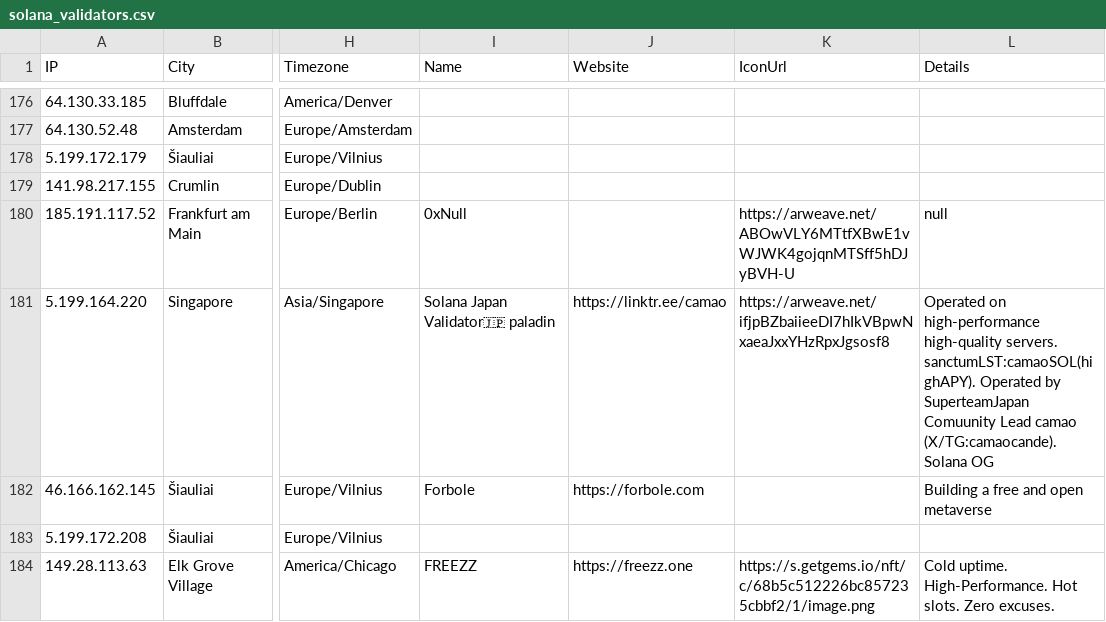
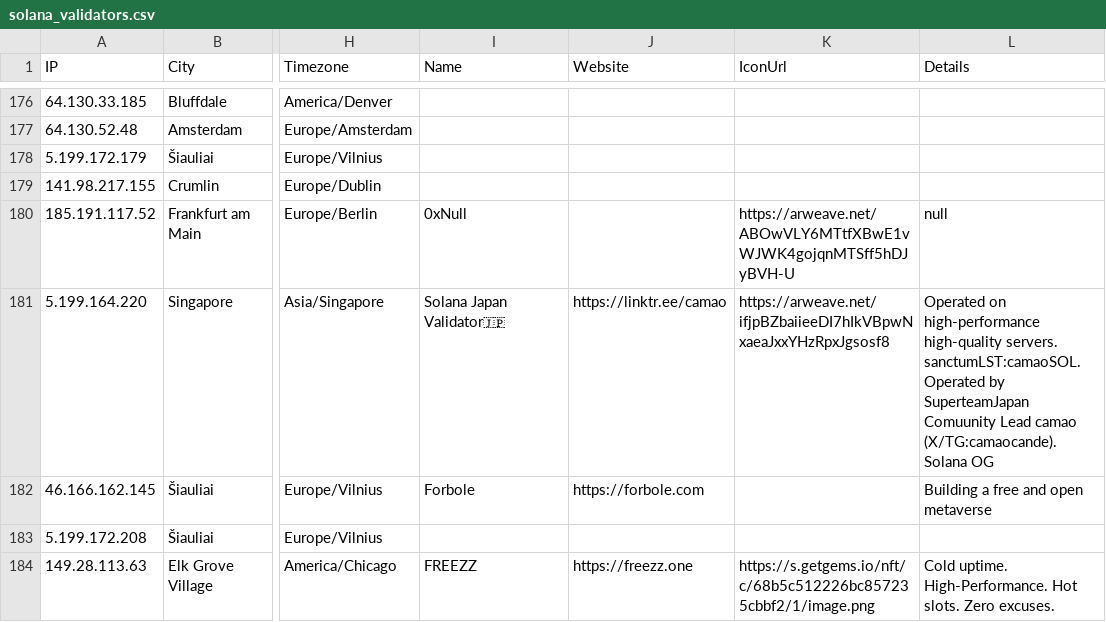
Before and after one commit to iGroza/Solana-Validator-IP-Geolocation, a CSV file: solana_validators.csv, drawn as a sheet; only a part is shown, gaps mark what is left out; the diff covers the shown part only; the diff names each change by its address in the sheet, - before the commit and + after, or states it on an @@ line.

```diff
--- a/solana_validators.csv
+++ b/solana_validators.csv
-I181 (Name): Solana Japan Validator🇯🇵 paladin
+I181 (Name): Solana Japan Validator🇯🇵
-L181 (Details): …high-quality servers. sanctumLST:camaoSOL(highAPY). Operated by…
+L181 (Details): …high-quality servers. sanctumLST:camaoSOL. Operated by…
```
Also changed, not shown: 1 added row, 3 removed rows and 102 edited cells elsewhere in this file, 1 other file.
